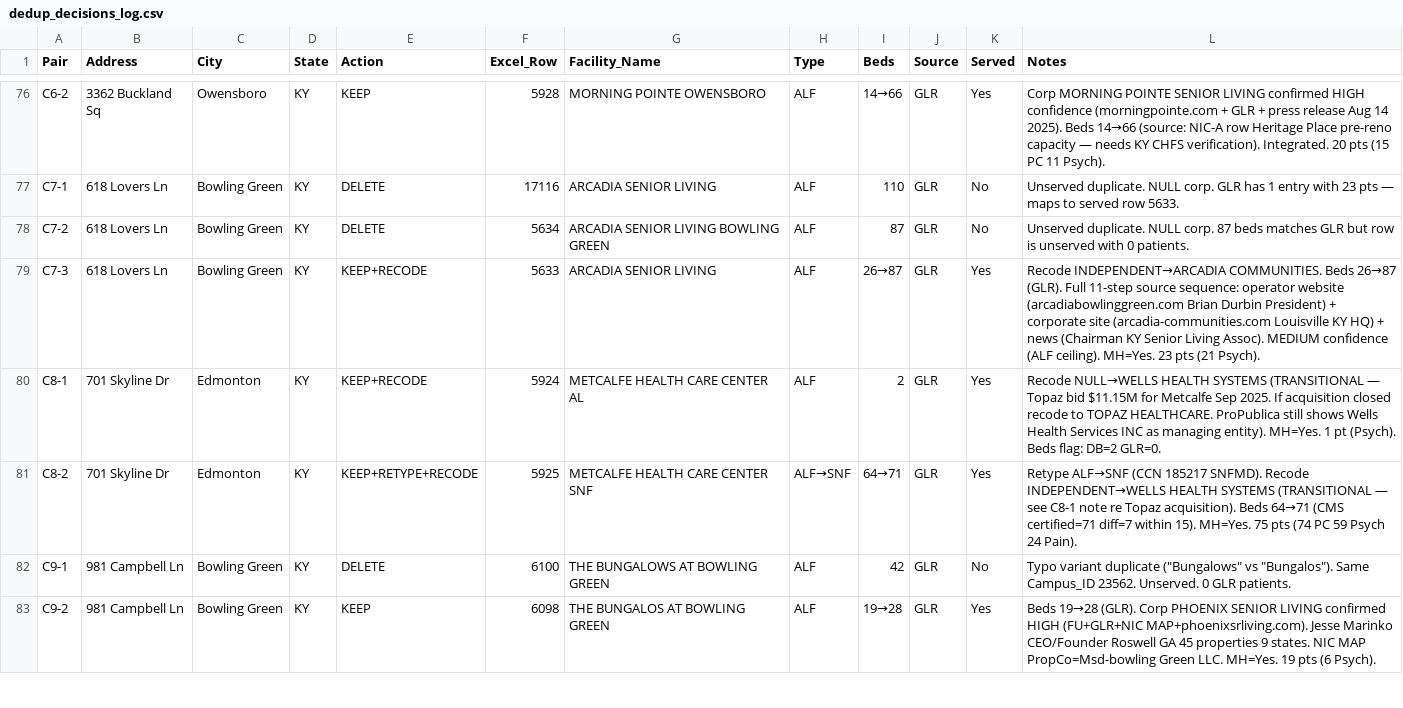
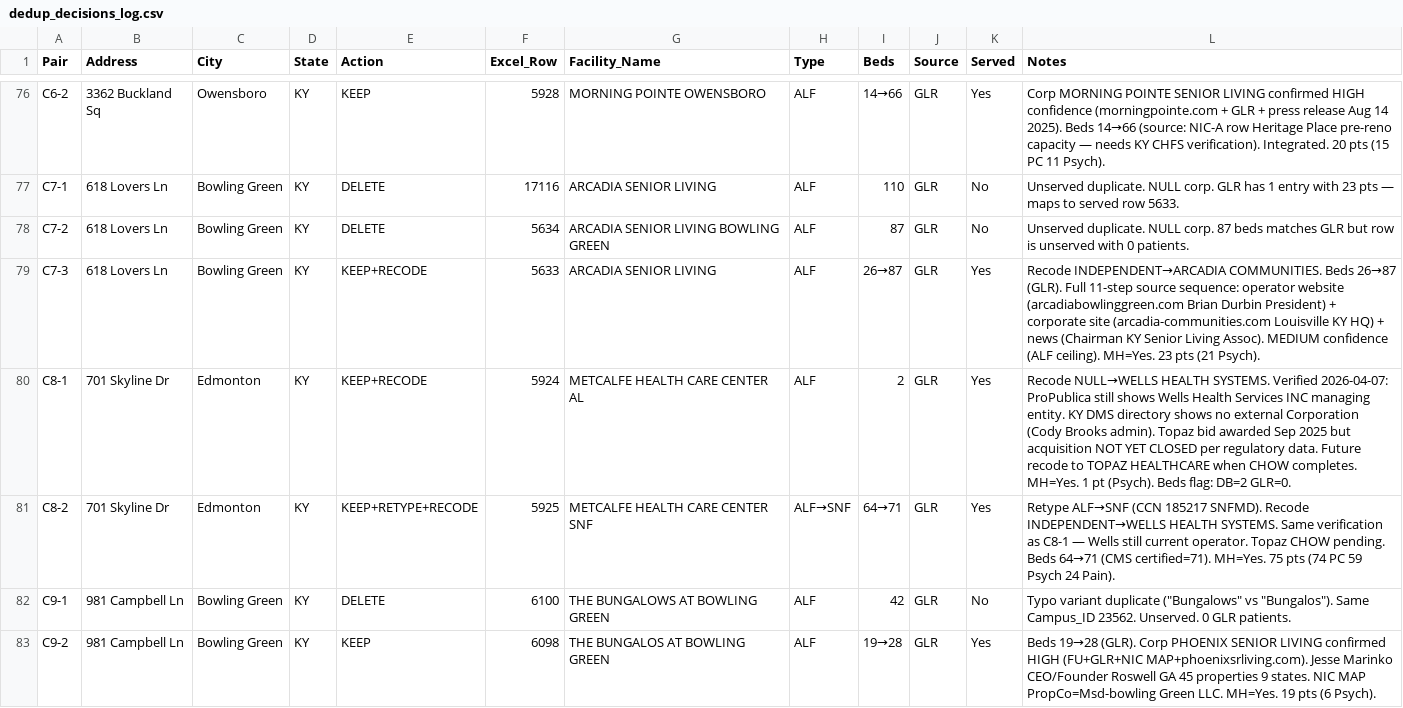
Before and after one commit to bootsatwood/data-model, a CSV file: scripts/audit_reports/dedup_decisions_log.csv, drawn as a sheet; only a part is shown, gaps mark what is left out.

```diff
--- a/scripts/audit_reports/dedup_decisions_log.csv
+++ b/scripts/audit_reports/dedup_decisions_log.csv
@@ -79,4 +79,4 @@ C7-2,618 Lovers Ln,Bowling Green,KY,DELETE,5634,ARCADIA SENIOR LIVING BOWLING GR
 C7-3,618 Lovers Ln,Bowling Green,KY,KEEP+RECODE,5633,ARCADIA SENIOR LIVING,ALF,26→87,GLR,Yes,Recode INDEPENDENT→ARCADIA COMMUNITIES. Beds 26→87 (GLR). Full 11-step source sequence: operator website (arcadiabowlinggreen.com Brian Durbin President) + corporate site (arcadia-communities.com Louisville KY HQ) + news (Chairman KY Senior Living Assoc). MEDIUM confidence (ALF ceiling). MH=Yes. 23 pts (21 Psych).
-C8-1,701 Skyline Dr,Edmonton,KY,KEEP+RECODE,5924,METCALFE HEALTH CARE CENTER AL,ALF,2,GLR,Yes,Recode NULL→WELLS HEALTH SYSTEMS (TRANSITIONAL — Topaz bid $11.15M for Metcalfe Sep 2025. If acquisition closed recode to TOPAZ HEALTHCARE. ProPublica still shows Wells Health Services INC as managing entity). MH=Yes. 1 pt (Psych). Beds flag: DB=2 GLR=0.
-C8-2,701 Skyline Dr,Edmonton,KY,KEEP+RETYPE+RECODE,5925,METCALFE HEALTH CARE CENTER SNF,ALF→SNF,64→71,GLR,Yes,Retype ALF→SNF (CCN 185217 SNFMD). Recode INDEPENDENT→WELLS HEALTH SYSTEMS (TRANSITIONAL — see C8-1 note re Topaz acquisition). Beds 64→71 (CMS certified=71 diff=7 within 15). MH=Yes. 75 pts (74 PC 59 Psych 24 Pain).
+C8-1,701 Skyline Dr,Edmonton,KY,KEEP+RECODE,5924,METCALFE HEALTH CARE CENTER AL,ALF,2,GLR,Yes,Recode NULL→WELLS HEALTH SYSTEMS. Verified 2026-04-07: ProPublica still shows Wells Health Services INC managing entity. KY DMS directory shows no external Corporation (Cody Brooks admin). Topaz bid awarded Sep 2025 but acquisition NOT YET CLOSED per regulatory data. Future recode to TOPAZ HEALTHCARE when CHOW completes. MH=Yes. 1 pt (Psych). Beds flag: DB=2 GLR=0.
+C8-2,701 Skyline Dr,Edmonton,KY,KEEP+RETYPE+RECODE,5925,METCALFE HEALTH CARE CENTER SNF,ALF→SNF,64→71,GLR,Yes,Retype ALF→SNF (CCN 185217 SNFMD). Recode INDEPENDENT→WELLS HEALTH SYSTEMS. Same verification as C8-1 — Wells still current operator. Topaz CHOW pending. Beds 64→71 (CMS certified=71). MH=Yes. 75 pts (74 PC 59 Psych 24 Pain).
 C9-1,981 Campbell Ln,Bowling Green,KY,DELETE,6100,THE BUNGALOWS AT BOWLING GREEN,ALF,42,GLR,No,Typo variant duplicate ("Bungalows" vs "Bungalos"). Same Campus_ID 23562. Unserved. 0 GLR patients.
```
Also changed, not shown: scripts/audit_reports/pending_followups.csv.
